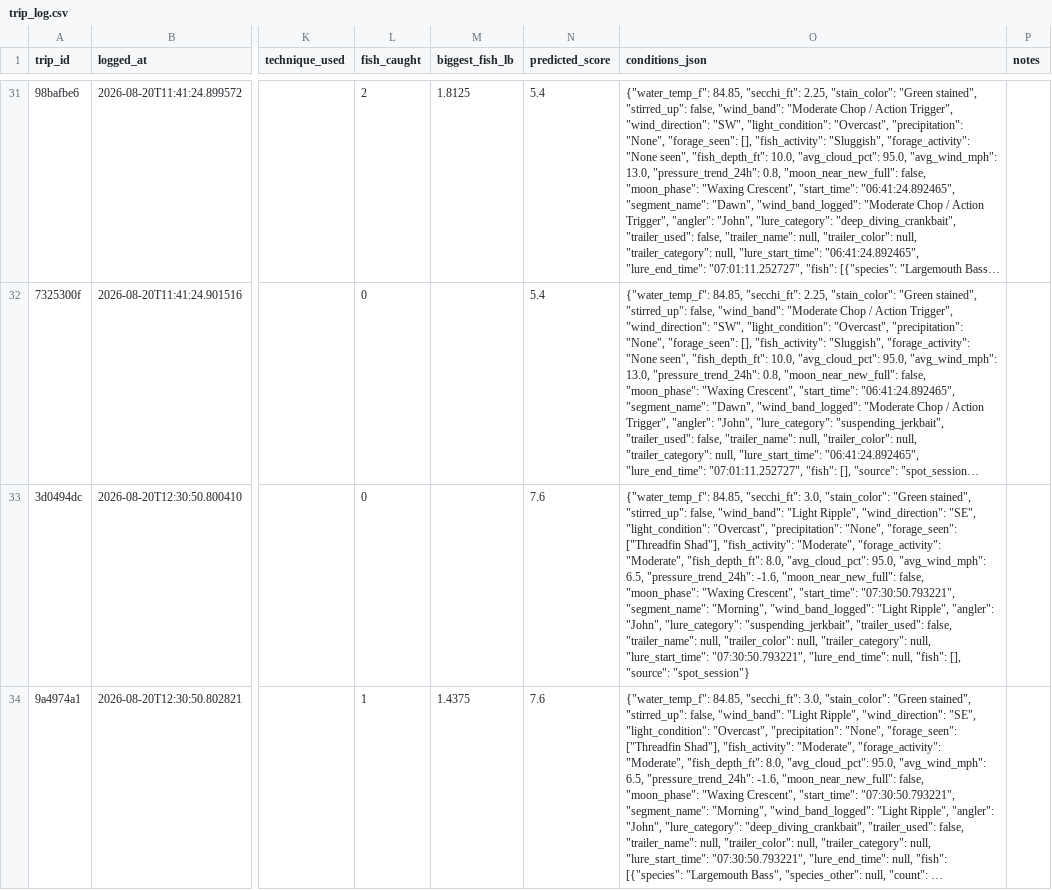
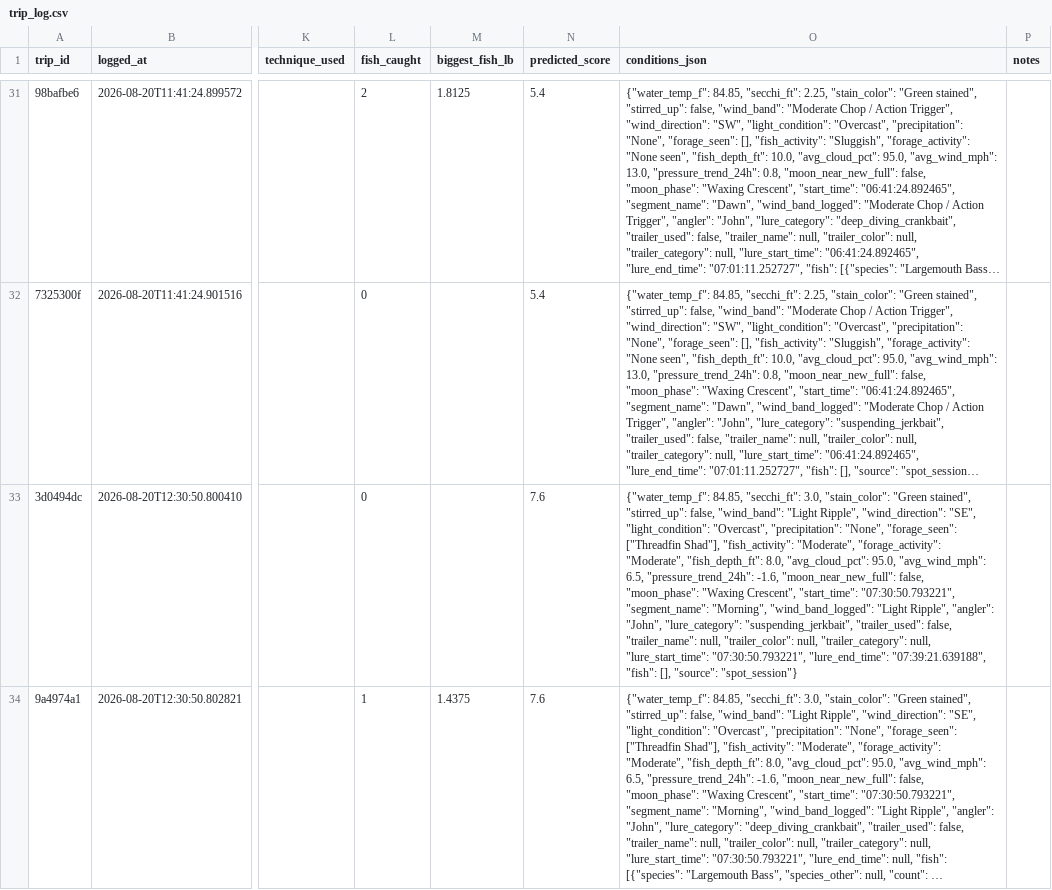
Before and after one commit to jjpvoskuil/Voskuil-Fishin-Magician, a CSV file: data/trip_log.csv, drawn as a sheet; only a part is shown, gaps mark what is left out; long unchanged cells end in …; the diff names each change by its address in the sheet, - before the commit and + after, or states it on an @@ line.

Commit message:
Retire Strike King - KVD Jerkbait - Sexy Shad, 3-1/2", 1/4 oz. from active session (Stripe Island Point)

```diff
--- a/data/trip_log.csv
+++ b/data/trip_log.csv
-O33 (conditions_json): …"07:30:50.793221", "lure_end_time": null, "fish": [],…
+O33 (conditions_json): …"07:30:50.793221", "lure_end_time": "07:39:21.639188", "fish": [],…
```
